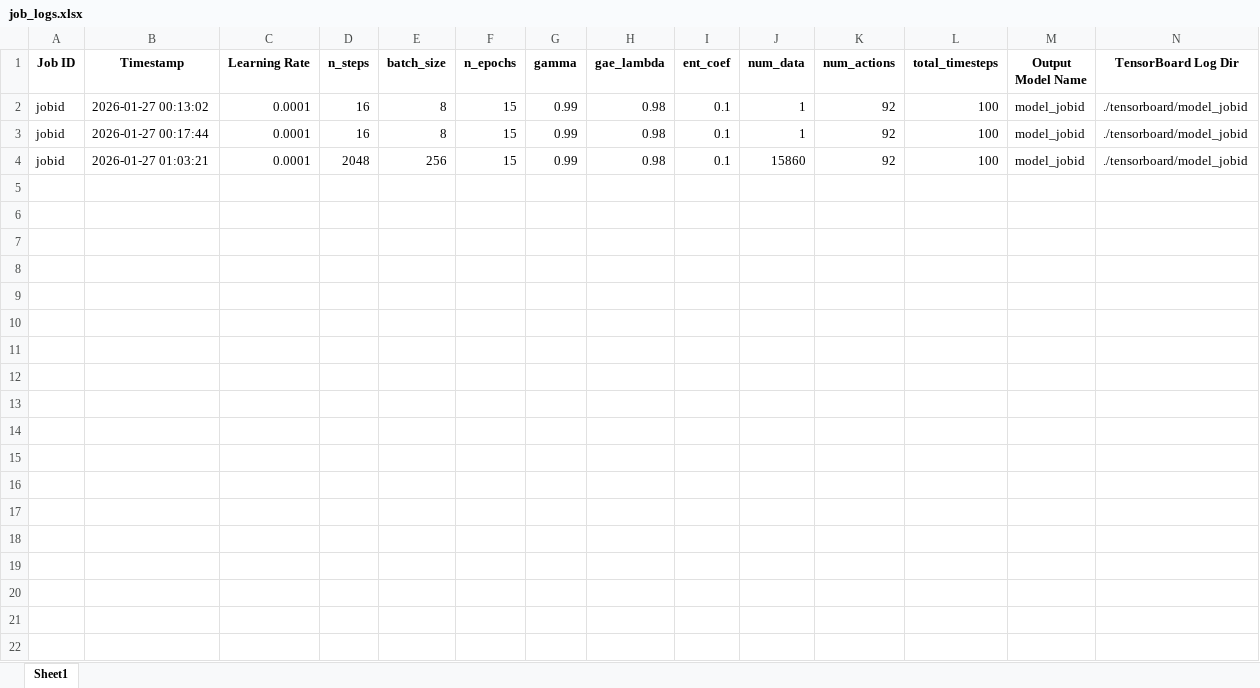
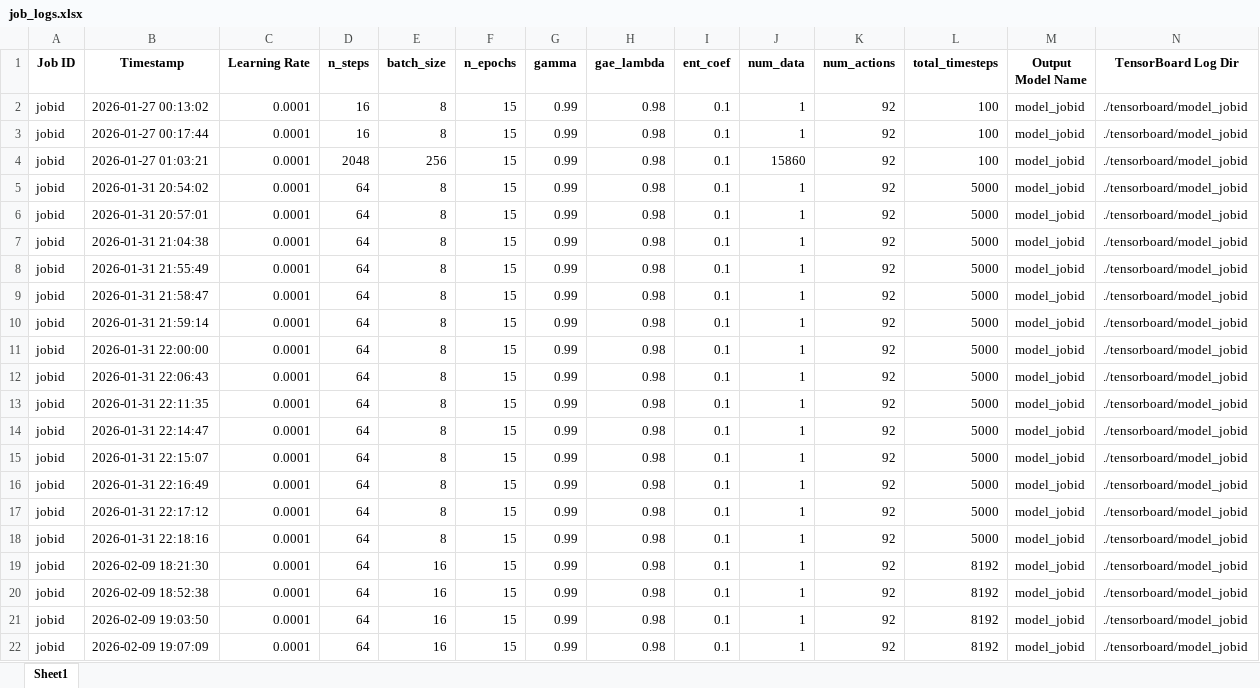
Before and after one commit to mokraneimed/CHEHAB, an Excel workbook: RL/job_logs.xlsx, sheet Sheet1, drawn as a sheet; only a part is shown; values as stored, in another font and other column widths than the file's, no borders; rows hold the shown columns only; the diff covers the shown part only; the diff names each change by its address in the sheet, - before the commit and + after, or states it on an @@ line.

```diff
--- a/RL/job_logs.xlsx (sheet Sheet1)
+++ b/RL/job_logs.xlsx (sheet Sheet1)
+row 5: jobid | 2026-01-31 20:54:02 | 0.0001 | 64 | 8 | 15 | 0.99 | 0.98 | 0.1 | 1 | 92 | 5000 | model_jobid | ./tensorboard/model_jobid
+row 6: jobid | 2026-01-31 20:57:01 | 0.0001 | 64 | 8 | 15 | 0.99 | 0.98 | 0.1 | 1 | 92 | 5000 | model_jobid | ./tensorboard/model_jobid
+row 7: jobid | 2026-01-31 21:04:38 | 0.0001 | 64 | 8 | 15 | 0.99 | 0.98 | 0.1 | 1 | 92 | 5000 | model_jobid | ./tensorboard/model_jobid
+row 8: jobid | 2026-01-31 21:55:49 | 0.0001 | 64 | 8 | 15 | 0.99 | 0.98 | 0.1 | 1 | 92 | 5000 | model_jobid | ./tensorboard/model_jobid
+row 9: jobid | 2026-01-31 21:58:47 | 0.0001 | 64 | 8 | 15 | 0.99 | 0.98 | 0.1 | 1 | 92 | 5000 | model_jobid | ./tensorboard/model_jobid
+row 10: jobid | 2026-01-31 21:59:14 | 0.0001 | 64 | 8 | 15 | 0.99 | 0.98 | 0.1 | 1 | 92 | 5000 | model_jobid | ./tensorboard/model_jobid
+row 11: jobid | 2026-01-31 22:00:00 | 0.0001 | 64 | 8 | 15 | 0.99 | 0.98 | 0.1 | 1 | 92 | 5000 | model_jobid | ./tensorboard/model_jobid
+row 12: jobid | 2026-01-31 22:06:43 | 0.0001 | 64 | 8 | 15 | 0.99 | 0.98 | 0.1 | 1 | 92 | 5000 | model_jobid | ./tensorboard/model_jobid
+row 13: jobid | 2026-01-31 22:11:35 | 0.0001 | 64 | 8 | 15 | 0.99 | 0.98 | 0.1 | 1 | 92 | 5000 | model_jobid | ./tensorboard/model_jobid
+row 14: jobid | 2026-01-31 22:14:47 | 0.0001 | 64 | 8 | 15 | 0.99 | 0.98 | 0.1 | 1 | 92 | 5000 | model_jobid | ./tensorboard/model_jobid
+row 15: jobid | 2026-01-31 22:15:07 | 0.0001 | 64 | 8 | 15 | 0.99 | 0.98 | 0.1 | 1 | 92 | 5000 | model_jobid | ./tensorboard/model_jobid
+row 16: jobid | 2026-01-31 22:16:49 | 0.0001 | 64 | 8 | 15 | 0.99 | 0.98 | 0.1 | 1 | 92 | 5000 | model_jobid | ./tensorboard/model_jobid
+row 17: jobid | 2026-01-31 22:17:12 | 0.0001 | 64 | 8 | 15 | 0.99 | 0.98 | 0.1 | 1 | 92 | 5000 | model_jobid | ./tensorboard/model_jobid
+row 18: jobid | 2026-01-31 22:18:16 | 0.0001 | 64 | 8 | 15 | 0.99 | 0.98 | 0.1 | 1 | 92 | 5000 | model_jobid | ./tensorboard/model_jobid
+row 19: jobid | 2026-02-09 18:21:30 | 0.0001 | 64 | 16 | 15 | 0.99 | 0.98 | 0.1 | 1 | 92 | 8192 | model_jobid | ./tensorboard/model_jobid
+row 20: jobid | 2026-02-09 18:52:38 | 0.0001 | 64 | 16 | 15 | 0.99 | 0.98 | 0.1 | 1 | 92 | 8192 | model_jobid | ./tensorboard/model_jobid
+row 21: jobid | 2026-02-09 19:03:50 | 0.0001 | 64 | 16 | 15 | 0.99 | 0.98 | 0.1 | 1 | 92 | 8192 | model_jobid | ./tensorboard/model_jobid
+row 22: jobid | 2026-02-09 19:07:09 | 0.0001 | 64 | 16 | 15 | 0.99 | 0.98 | 0.1 | 1 | 92 | 8192 | model_jobid | ./tensorboard/model_jobid
```
Also changed, not shown: 10 added rows elsewhere in this sheet, 31 other files.
